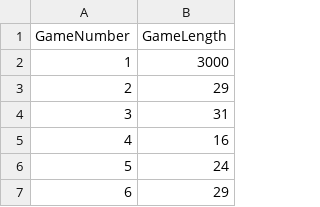
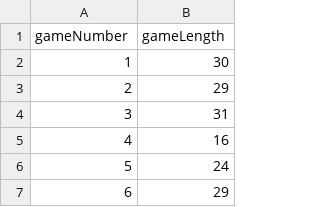
Before and after one commit to RekaKR/data-visualization-javascript, a CSV file: CSV/snakes_count_1000.csv, drawn as a sheet; only a part is shown.

```diff
--- a/CSV/snakes_count_1000.csv
+++ b/CSV/snakes_count_1000.csv
@@ -1,3 +1,3 @@
-GameNumber,GameLength
-1, 3000
+gameNumber,gameLength
+1, 30
 2, 29
```
Also changed, not shown: 15 other files.
